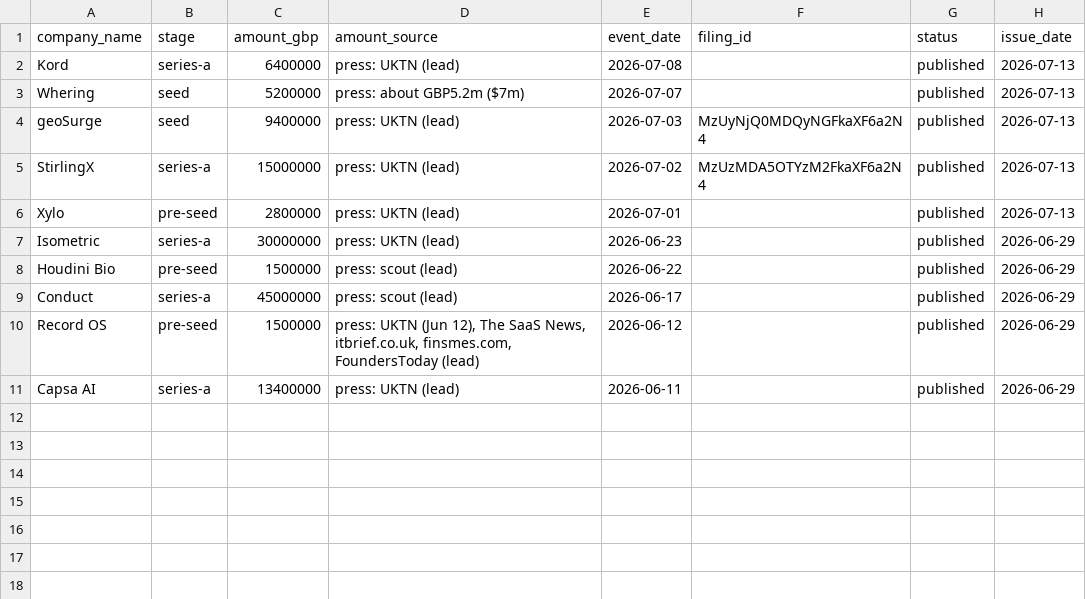
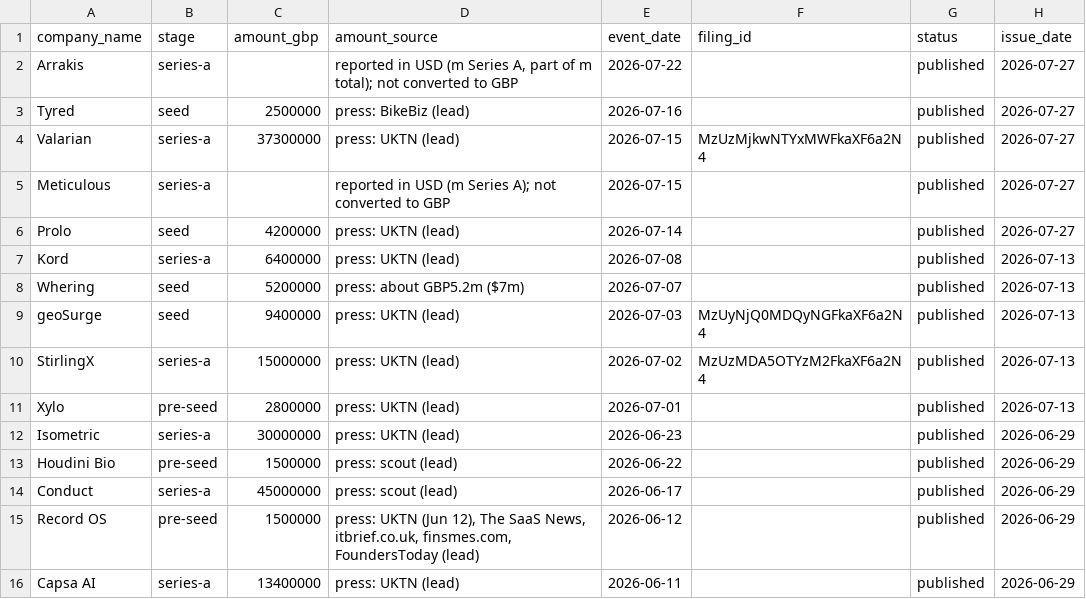
Before and after one commit to aidan244/london-seed-radar, a CSV file: docs/data/funding_events.csv, drawn as a sheet; the diff names each change by its address in the sheet, - before the commit and + after, or states it on an @@ line.

```diff
--- a/docs/data/funding_events.csv
+++ b/docs/data/funding_events.csv
+row 2: Arrakis | series-a |  | reported in USD (m Series A, part of m total); not converted to GBP | 2026-07-22 |  | published | 2026-07-27
+row 3: Tyred | seed | 2500000 | press: BikeBiz (lead) | 2026-07-16 |  | published | 2026-07-27
+row 4: Valarian | series-a | 37300000 | press: UKTN (lead) | 2026-07-15 | MzUzMjkwNTYxMWFkaXF6a2N4 | published | 2026-07-27
+row 5: Meticulous | series-a |  | reported in USD (m Series A); not converted to GBP | 2026-07-15 |  | published | 2026-07-27
+row 6: Prolo | seed | 4200000 | press: UKTN (lead) | 2026-07-14 |  | published | 2026-07-27
```
Also changed, not shown: docs/data/companies.csv, docs/data/jobs.csv, 8 other files.
